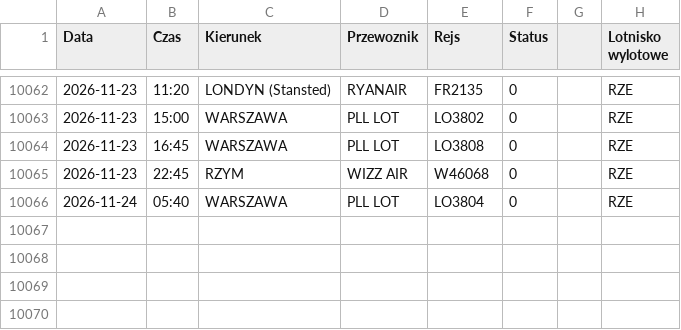
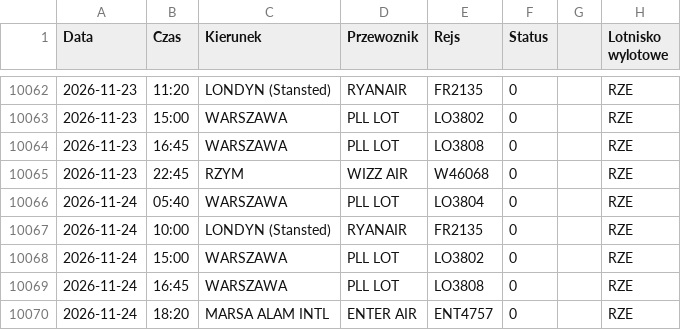
Before and after one commit to grzegorz-nowacki/departures-scraper, a CSV file: scraper/scraper_output/tabela_odlotow_RZE.csv, drawn as a sheet; only a part is shown, gaps mark what is left out.

```diff
--- a/scraper/scraper_output/tabela_odlotow_RZE.csv
+++ b/scraper/scraper_output/tabela_odlotow_RZE.csv
@@ -10066 +10066,5 @@ Data;Czas;Kierunek;Przewoznik;Rejs;Status;;Lotnisko wylotowe
 2026-11-24;05:40;WARSZAWA;PLL LOT;LO3804;0;;"RZE"
+2026-11-24;10:00;LONDYN (Stansted);RYANAIR;FR2135;0;;"RZE"
+2026-11-24;15:00;WARSZAWA;PLL LOT;LO3802;0;;"RZE"
+2026-11-24;16:45;WARSZAWA;PLL LOT;LO3808;0;;"RZE"
+2026-11-24;18:20;MARSA ALAM INTL;ENTER AIR;ENT4757;0;;"RZE"
```
Also changed, not shown: 3 other files.
